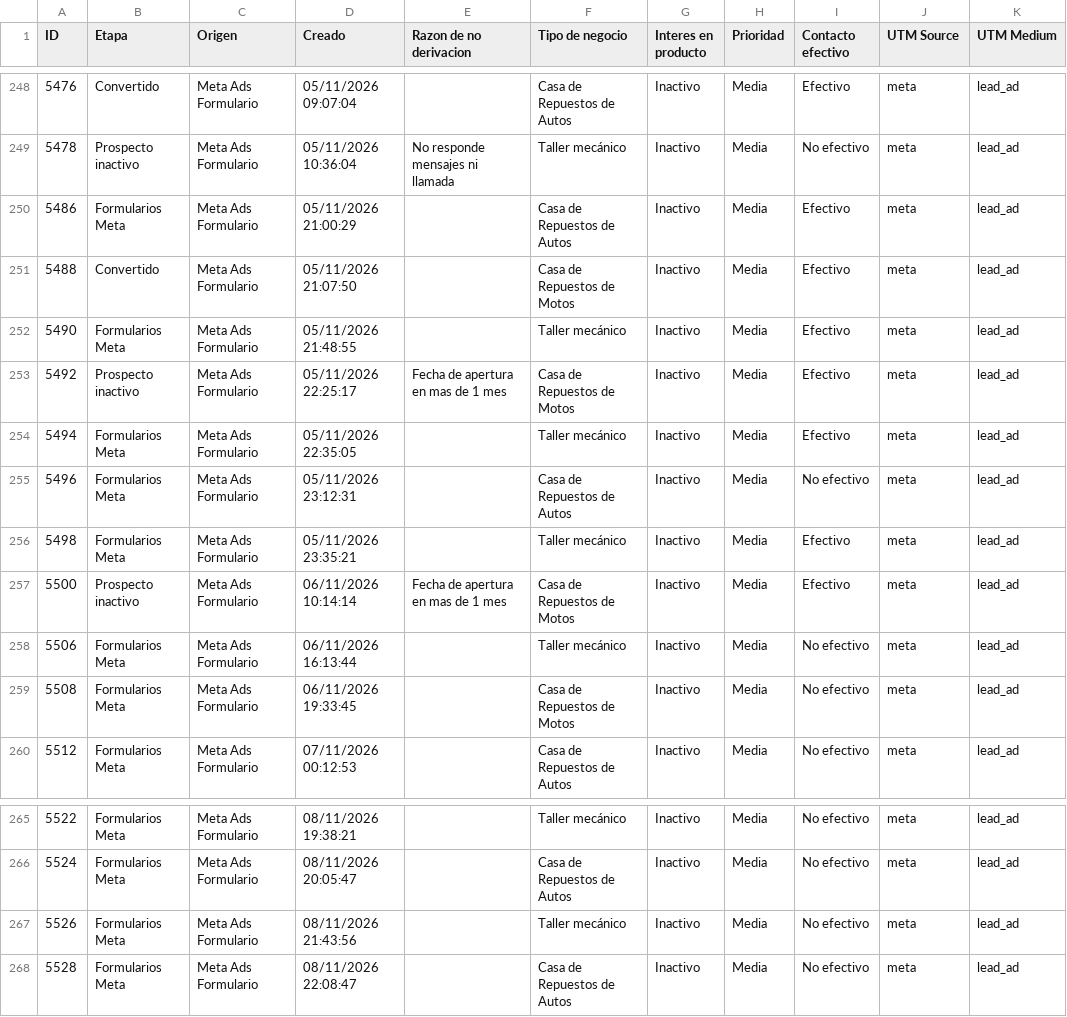
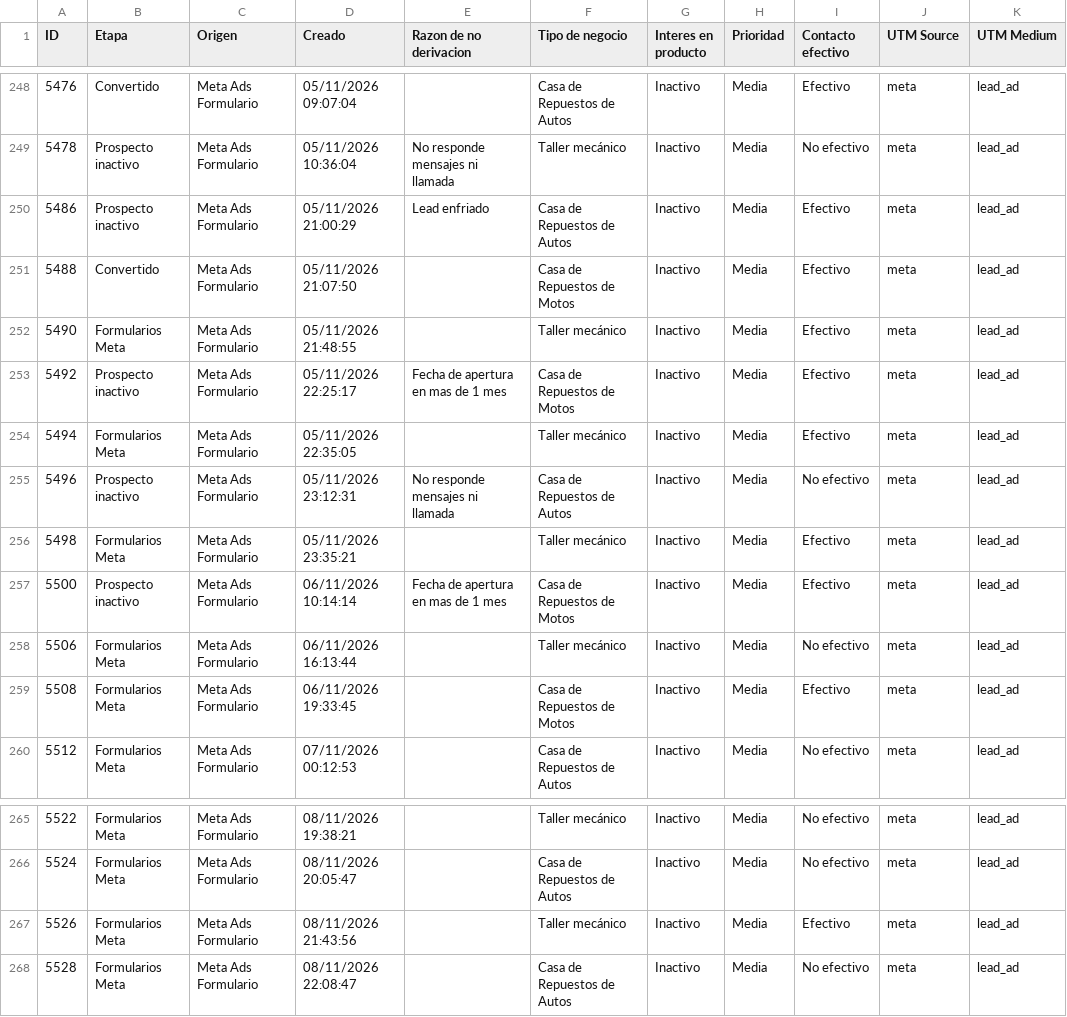
Before and after one commit to joanavillarreal/growth-lupa, a CSV file: meta/datos/crm/panel/prospectos-q.csv, drawn as a sheet; only a part is shown, gaps mark what is left out; the diff covers the shown part only; the diff names each change by its address in the sheet, - before the commit and + after, or states it on an @@ line.

```diff
--- a/meta/datos/crm/panel/prospectos-q.csv
+++ b/meta/datos/crm/panel/prospectos-q.csv
-B250 (Etapa): Formularios Meta
+B250 (Etapa): Prospecto inactivo
-E250 (Razon de no derivacion): (empty)
+E250 (Razon de no derivacion): Lead enfriado
-B255 (Etapa): Formularios Meta
+B255 (Etapa): Prospecto inactivo
-E255 (Razon de no derivacion): (empty)
+E255 (Razon de no derivacion): No responde mensajes ni llamada
-I259 (Contacto efectivo): No efectivo
+I259 (Contacto efectivo): Efectivo
-I267 (Contacto efectivo): No efectivo
+I267 (Contacto efectivo): Efectivo
```
Also changed, not shown: 7 added rows and 15 edited cells elsewhere in this file, 20 other files.
